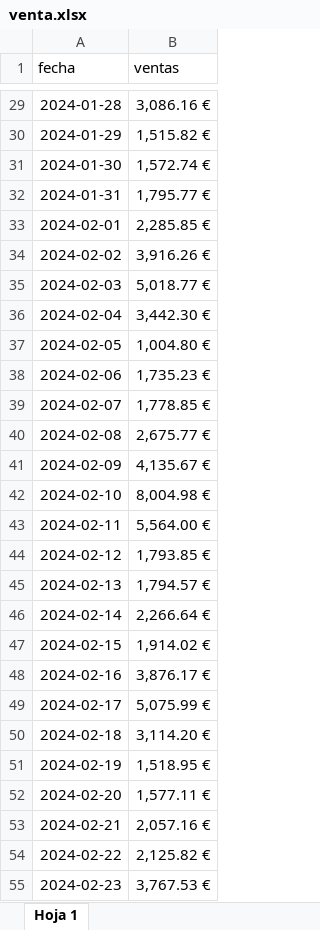
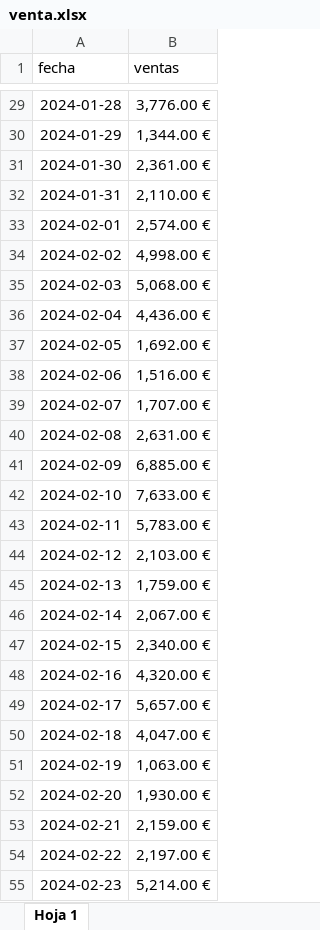
Before and after one commit to Telepipsa/pedido-camion, an Excel workbook: venta.xlsx, sheet Hoja 1, drawn as a sheet; only a part is shown, gaps mark what is left out; values as stored, in another font and other column widths than the file's, no borders; charts and pictures not drawn; the diff covers the shown part only; the diff names each change by its address in the sheet, - before the commit and + after, or states it on an @@ line.

Commit message:
Ventas estimadas

```diff
--- a/venta.xlsx (sheet Hoja 1)
+++ b/venta.xlsx (sheet Hoja 1)
-B29 (ventas): 3,086.16 €
+B29 (ventas): 3,776.00 €
-B30 (ventas): 1,515.82 €
+B30 (ventas): 1,344.00 €
-B31 (ventas): 1,572.74 €
+B31 (ventas): 2,361.00 €
-B32 (ventas): 1,795.77 €
+B32 (ventas): 2,110.00 €
-B33 (ventas): 2,285.85 €
+B33 (ventas): 2,574.00 €
-B34 (ventas): 3,916.26 €
+B34 (ventas): 4,998.00 €
-B35 (ventas): 5,018.77 €
+B35 (ventas): 5,068.00 €
-B36 (ventas): 3,442.30 €
+B36 (ventas): 4,436.00 €
-B37 (ventas): 1,004.80 €
+B37 (ventas): 1,692.00 €
-B38 (ventas): 1,735.23 €
+B38 (ventas): 1,516.00 €
-B39 (ventas): 1,778.85 €
+B39 (ventas): 1,707.00 €
-B40 (ventas): 2,675.77 €
+B40 (ventas): 2,631.00 €
-B41 (ventas): 4,135.67 €
+B41 (ventas): 6,885.00 €
-B42 (ventas): 8,004.98 €
+B42 (ventas): 7,633.00 €
-B43 (ventas): 5,564.00 €
+B43 (ventas): 5,783.00 €
-B44 (ventas): 1,793.85 €
+B44 (ventas): 2,103.00 €
-B45 (ventas): 1,794.57 €
+B45 (ventas): 1,759.00 €
-B46 (ventas): 2,266.64 €
+B46 (ventas): 2,067.00 €
-B47 (ventas): 1,914.02 €
+B47 (ventas): 2,340.00 €
-B48 (ventas): 3,876.17 €
+B48 (ventas): 4,320.00 €
-B49 (ventas): 5,075.99 €
+B49 (ventas): 5,657.00 €
-B50 (ventas): 3,114.20 €
+B50 (ventas): 4,047.00 €
-B51 (ventas): 1,518.95 €
+B51 (ventas): 1,063.00 €
-B52 (ventas): 1,577.11 €
+B52 (ventas): 1,930.00 €
-B53 (ventas): 2,057.16 €
+B53 (ventas): 2,159.00 €
-B54 (ventas): 2,125.82 €
+B54 (ventas): 2,197.00 €
-B55 (ventas): 3,767.53 €
+B55 (ventas): 5,214.00 €
```
Also changed, not shown: 9 added rows and 33 edited cells elsewhere in this sheet, 1 other file.
